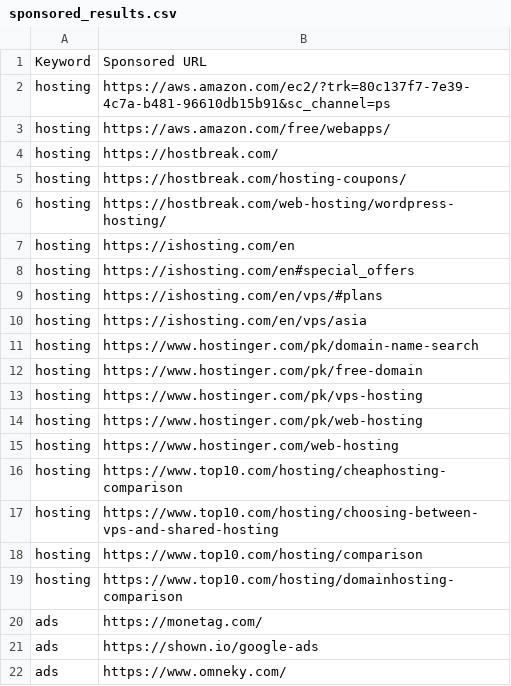
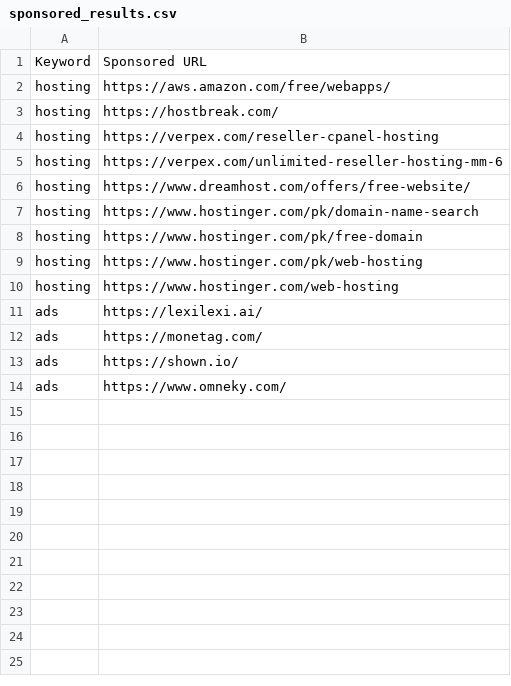
Before and after one commit to JawwadIrshad/website_project-Gologin-, a CSV file: sponsored_results.csv, drawn as a sheet.

```diff
--- a/sponsored_results.csv
+++ b/sponsored_results.csv
@@ -1,22 +1,14 @@
 Keyword,Sponsored URL
-hosting,https://aws.amazon.com/ec2/?trk=80c137f7-7e39-4c7a-b481-96610db15b91&sc_channel=ps
 hosting,https://aws.amazon.com/free/webapps/
 hosting,https://hostbreak.com/
-hosting,https://hostbreak.com/hosting-coupons/
-hosting,https://hostbreak.com/web-hosting/wordpress-hosting/
-hosting,https://ishosting.com/en
-hosting,https://ishosting.com/en#special_offers
-hosting,https://ishosting.com/en/vps/#plans
-hosting,https://ishosting.com/en/vps/asia
+hosting,https://verpex.com/reseller-cpanel-hosting
+hosting,https://verpex.com/unlimited-reseller-hosting-mm-6
+hosting,https://www.dreamhost.com/offers/free-website/
 hosting,https://www.hostinger.com/pk/domain-name-search
 hosting,https://www.hostinger.com/pk/free-domain
-hosting,https://www.hostinger.com/pk/vps-hosting
 hosting,https://www.hostinger.com/pk/web-hosting
 hosting,https://www.hostinger.com/web-hosting
-hosting,https://www.top10.com/hosting/cheaphosting-comparison
-hosting,https://www.top10.com/hosting/choosing-between-vps-and-shared-hosting
-hosting,https://www.top10.com/hosting/comparison
-hosting,https://www.top10.com/hosting/domainhosting-comparison
+ads,https://lexilexi.ai/
 ads,https://monetag.com/
-ads,https://shown.io/google-ads
+ads,https://shown.io/
 ads,https://www.omneky.com/
```
Also changed, not shown: 3 other files.
